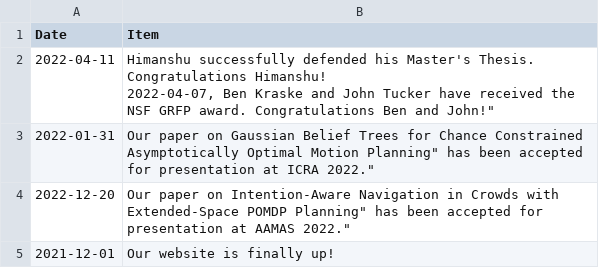
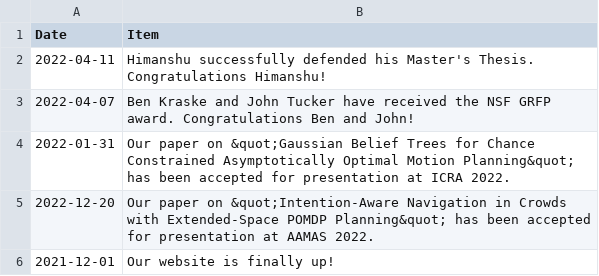
Before and after one commit to CU-ADCL/CU-ADCL.github.io, a CSV file: _data/news.csv, drawn as a sheet.

Commit message:
fixed news

```diff
--- a/_data/news.csv
+++ b/_data/news.csv
@@ -1,6 +1,6 @@
 Date,Item
-2022-04-11, "Himanshu successfully defended his Master's Thesis. Congratulations Himanshu!
-2022-04-07, "Ben Kraske and John Tucker have received the NSF GRFP award. Congratulations Ben and John!"
-2022-01-31, "Our paper on "Gaussian Belief Trees for Chance Constrained Asymptotically Optimal Motion Planning" has been accepted for presentation at ICRA 2022."
-2022-12-20, "Our paper on "Intention-Aware Navigation in Crowds with Extended-Space POMDP Planning" has been accepted for presentation at AAMAS 2022."
+2022-04-11,"Himanshu successfully defended his Master's Thesis. Congratulations Himanshu!"
+2022-04-07,"Ben Kraske and John Tucker have received the NSF GRFP award. Congratulations Ben and John!"
+2022-01-31,"Our paper on &quot;Gaussian Belief Trees for Chance Constrained Asymptotically Optimal Motion Planning&quot; has been accepted for presentation at ICRA 2022."
+2022-12-20,"Our paper on &quot;Intention-Aware Navigation in Crowds with Extended-Space POMDP Planning&quot; has been accepted for presentation at AAMAS 2022."
 2021-12-01,"Our website is finally up!"
```
